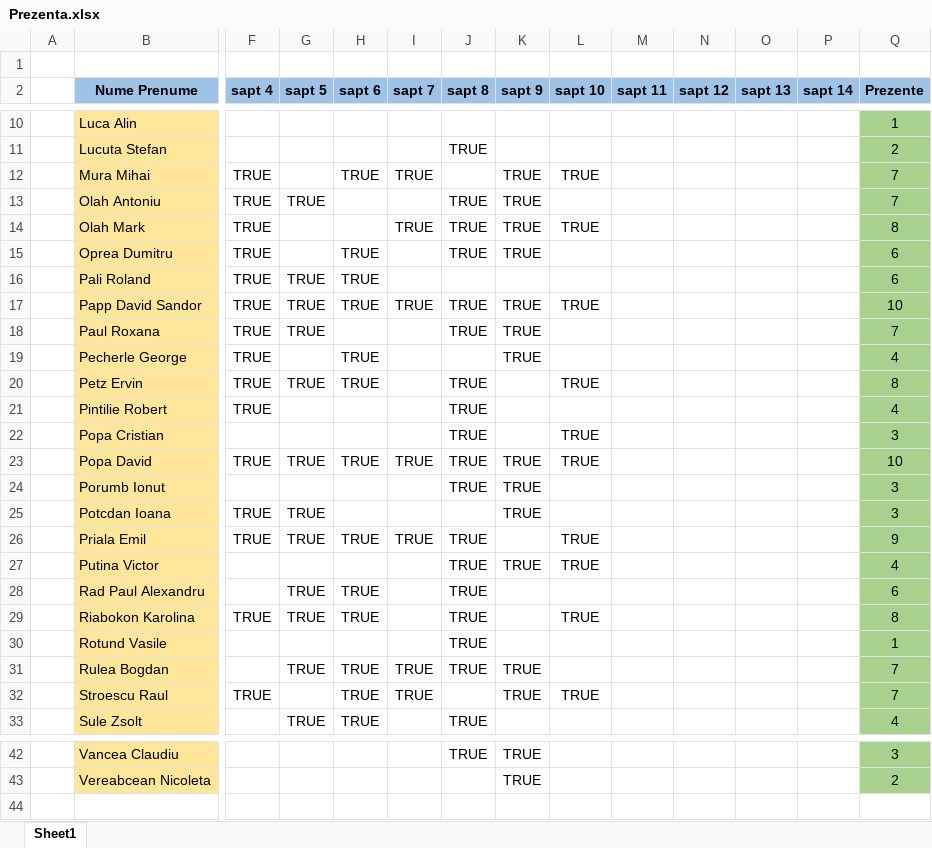
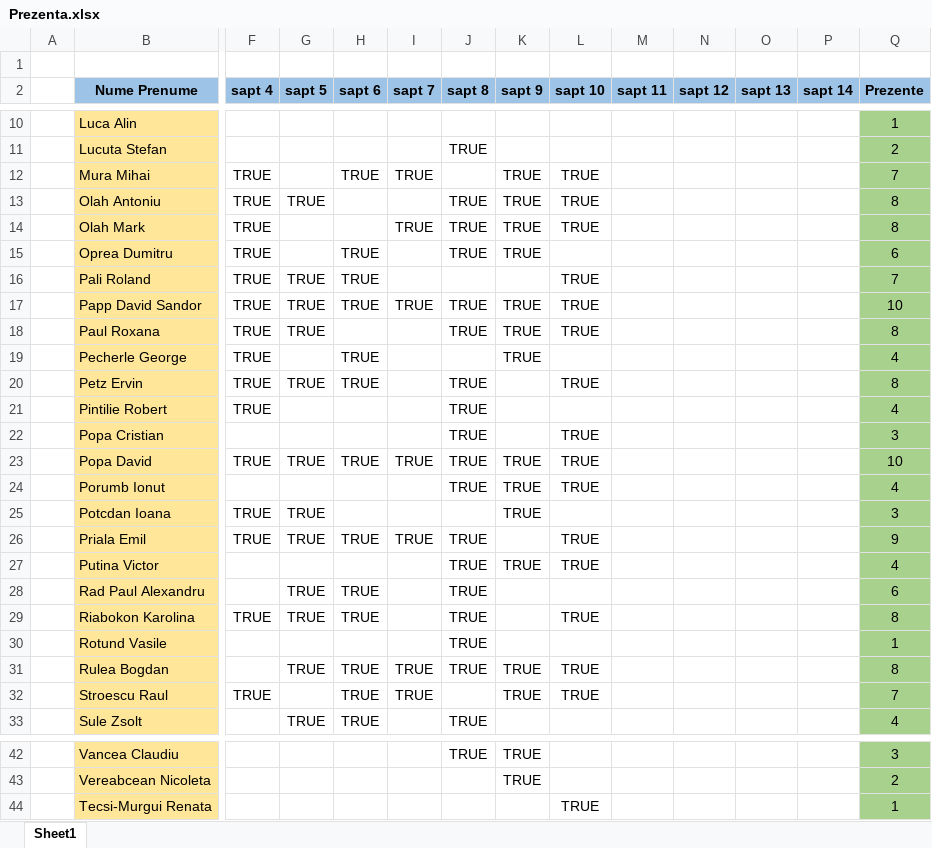
Before and after one commit to PelleRemus/Facultate_Promotia_2022_2025, an Excel workbook: Prezenta.xlsx, sheet Sheet1, drawn as a sheet; only a part is shown, gaps mark what is left out; values as stored, in another font and other column widths than the file's, no borders; conditional formats not drawn; rows hold the shown columns only; the diff names each change by its address in the sheet, - before the commit and + after, or states it on an @@ line.

```diff
--- a/Prezenta.xlsx (sheet Sheet1)
+++ b/Prezenta.xlsx (sheet Sheet1)
-L13 (sapt 10): (empty)
+L13 (sapt 10): TRUE
-Q13 (Prezente): 7
+Q13 (Prezente): 8
-L16 (sapt 10): (empty)
+L16 (sapt 10): TRUE
-Q16 (Prezente): 6
+Q16 (Prezente): 7
-L18 (sapt 10): (empty)
+L18 (sapt 10): TRUE
-Q18 (Prezente): 7
+Q18 (Prezente): 8
-L24 (sapt 10): (empty)
+L24 (sapt 10): TRUE
-Q24 (Prezente): 3
+Q24 (Prezente): 4
-L31 (sapt 10): (empty)
+L31 (sapt 10): TRUE
-Q31 (Prezente): 7
+Q31 (Prezente): 8
+row 44:  | Tecsi-Murgui Renata |  |  |  |  |  |  | TRUE |  |  |  |  | 1
```
Also changed, not shown: 12 other files.
